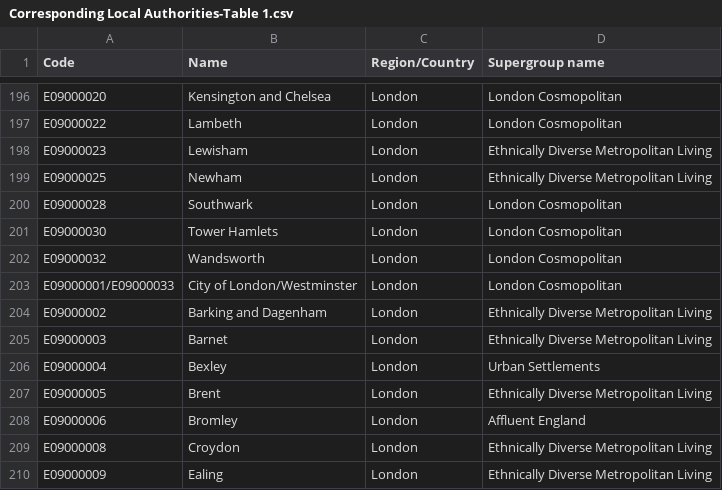
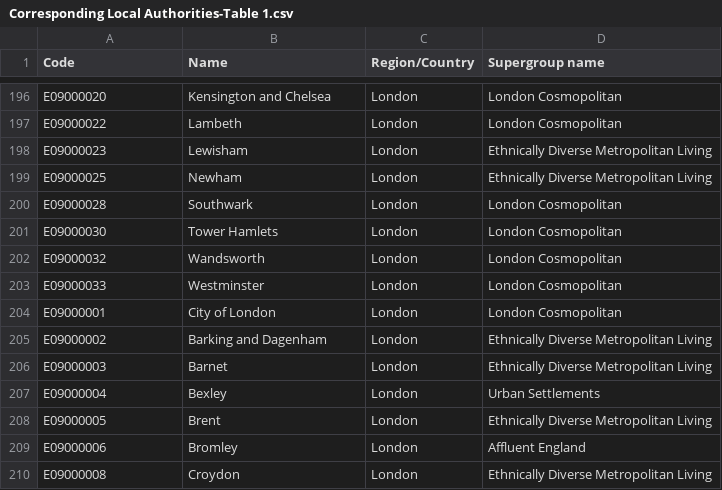
Before and after one commit to theojolliffe/census-data, a CSV file: csv/lists/Corresponding Local Authorities-Table 1.csv, drawn as a sheet; only a part is shown, gaps mark what is left out; the shorter side is filled out with more unchanged rows.

Commit message:
Add files

```diff
--- a/csv/lists/Corresponding Local Authorities-Table 1.csv
+++ b/csv/lists/Corresponding Local Authorities-Table 1.csv
@@ -202,3 +202,4 @@ E09000030,Tower Hamlets,London,London Cosmopolitan
 E09000032,Wandsworth,London,London Cosmopolitan
-E09000001/E09000033,City of London/Westminster,London,London Cosmopolitan
+E09000033,Westminster,London,London Cosmopolitan
+E09000001,City of London,London,London Cosmopolitan
 E09000002,Barking and Dagenham,London,Ethnically Diverse Metropolitan Living
```
